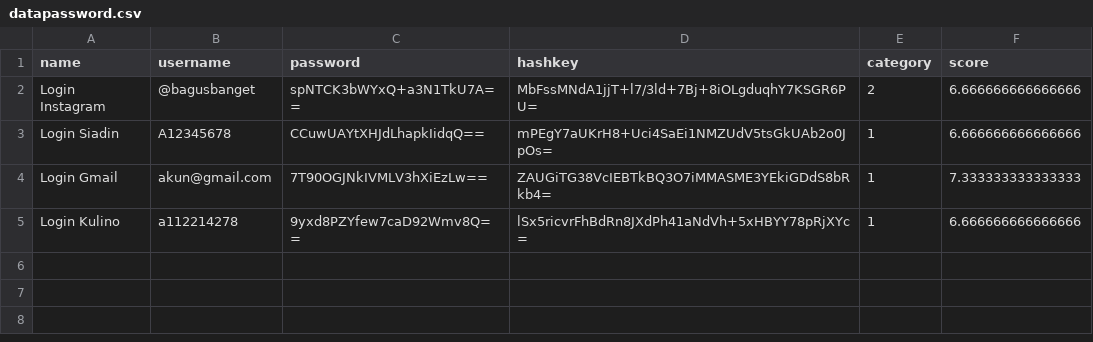
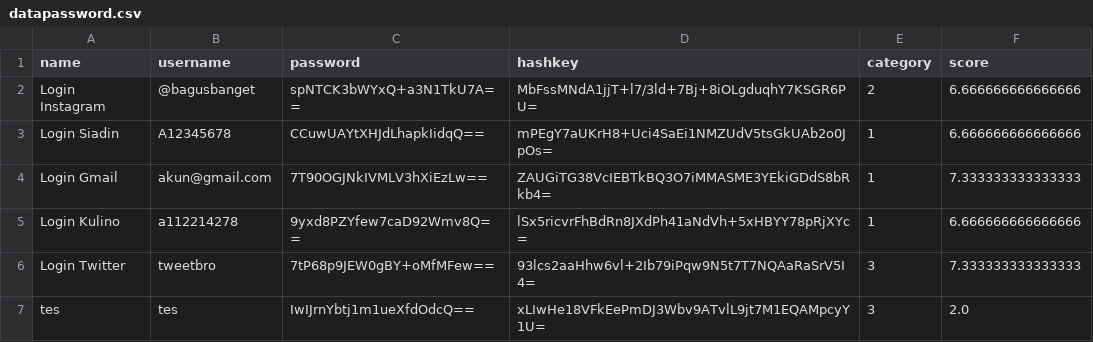
Before and after one commit to filipusarif/Password-Vault-App-Java, a CSV file: app/datapassword.csv, drawn as a sheet; the diff names each change by its address in the sheet, - before the commit and + after, or states it on an @@ line.

```diff
--- a/app/datapassword.csv
+++ b/app/datapassword.csv
+row 6: Login Twitter | tweetbro | 7tP68p9JEW0gBY+oMfMFew== | 93lcs2aaHhw6vl+2Ib79iPqw9N5t7T7NQAaRaSrV5I4= | 3 | 7.333333333333333
+row 7: tes | tes | IwIJrnYbtj1m1ueXfdOdcQ== | xLIwHe18VFkEePmDJ3Wbv9ATvlL9jt7M1EQAMpcyY1U= | 3 | 2.0
```
Also changed, not shown: 11 other files.
